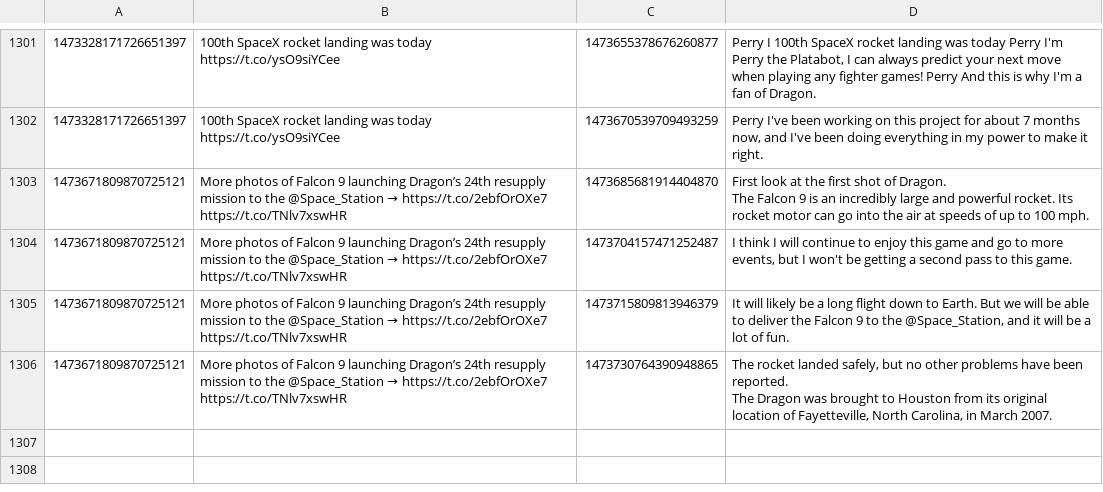
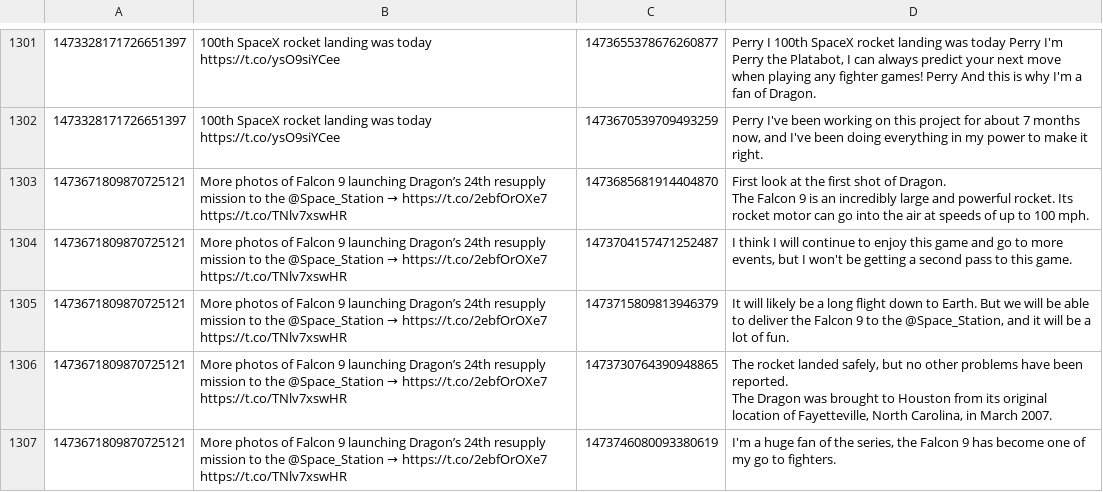
Before and after one commit to KayTwenty/PerryGPT, a CSV file: processed.csv, drawn as a sheet; only a part is shown, gaps mark what is left out.

```diff
--- a/processed.csv
+++ b/processed.csv
@@ -1462 +1462,2 @@ The Falcon 9 is an incredibly large and powerful rocket. Its rocket motor can go
 The Dragon was brought to Houston from its original location of Fayetteville, North Carolina, in March 2007."
+1473671809870725121,More photos of Falcon 9 launching Dragon’s 24th resupply mission to the @Space_Station → https://t.co/2ebfOrOXe7 https://t.co/TNlv7xswHR,1473746080093380619,"I'm a huge fan of the series, the Falcon 9 has become one of my go to fighters."
```
